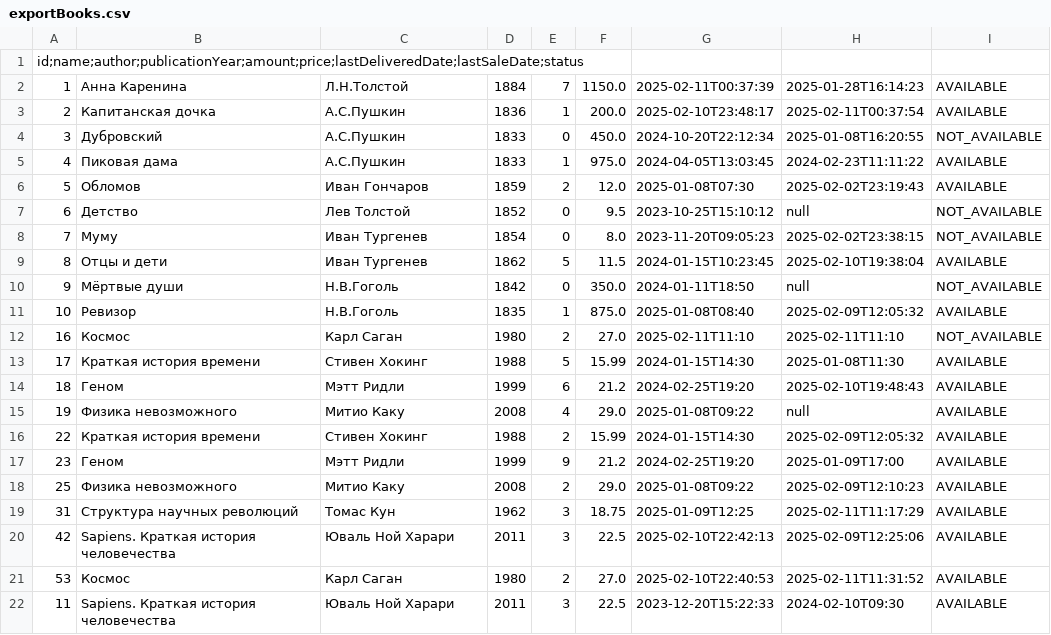
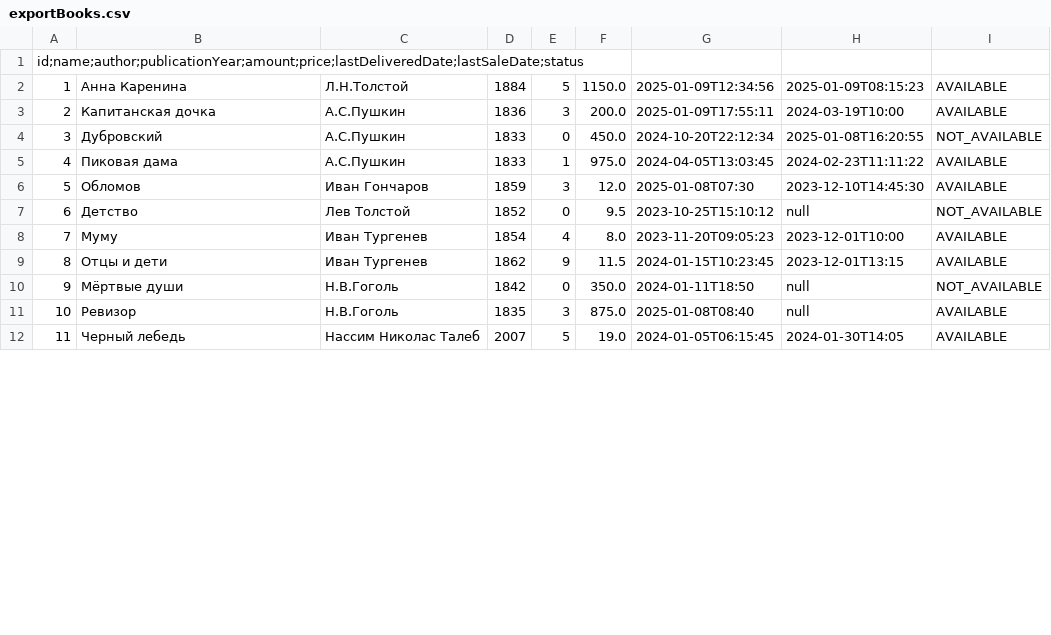
Before and after one commit to nemk0ff/SenlaCourse, a CSV file: 4/src/main/resources/IO/export/exportBooks.csv, drawn as a sheet; only a part is shown; the diff covers the shown part only.

```diff
--- a/4/src/main/resources/IO/export/exportBooks.csv
+++ b/4/src/main/resources/IO/export/exportBooks.csv
@@ -1,22 +1,12 @@
 id;name;author;publicationYear;amount;price;lastDeliveredDate;lastSaleDate;status
-1,Анна Каренина,Л.Н.Толстой,1884,7,1150.0,2025-02-11T00:37:39,2025-01-28T16:14:23,AVAILABLE
-2,Капитанская дочка,А.С.Пушкин,1836,1,200.0,2025-02-10T23:48:17,2025-02-11T00:37:54,AVAILABLE
+1,Анна Каренина,Л.Н.Толстой,1884,5,1150.0,2025-01-09T12:34:56,2025-01-09T08:15:23,AVAILABLE
+2,Капитанская дочка,А.С.Пушкин,1836,3,200.0,2025-01-09T17:55:11,2024-03-19T10:00,AVAILABLE
 3,Дубровский,А.С.Пушкин,1833,0,450.0,2024-10-20T22:12:34,2025-01-08T16:20:55,NOT_AVAILABLE
 4,Пиковая дама,А.С.Пушкин,1833,1,975.0,2024-04-05T13:03:45,2024-02-23T11:11:22,AVAILABLE
-5,Обломов,Иван Гончаров,1859,2,12.0,2025-01-08T07:30,2025-02-02T23:19:43,AVAILABLE
+5,Обломов,Иван Гончаров,1859,3,12.0,2025-01-08T07:30,2023-12-10T14:45:30,AVAILABLE
 6,Детство,Лев Толстой,1852,0,9.5,2023-10-25T15:10:12,null,NOT_AVAILABLE
-7,Муму,Иван Тургенев,1854,0,8.0,2023-11-20T09:05:23,2025-02-02T23:38:15,NOT_AVAILABLE
-8,Отцы и дети,Иван Тургенев,1862,5,11.5,2024-01-15T10:23:45,2025-02-10T19:38:04,AVAILABLE
+7,Муму,Иван Тургенев,1854,4,8.0,2023-11-20T09:05:23,2023-12-01T10:00,AVAILABLE
+8,Отцы и дети,Иван Тургенев,1862,9,11.5,2024-01-15T10:23:45,2023-12-01T13:15,AVAILABLE
 9,Мёртвые души,Н.В.Гоголь,1842,0,350.0,2024-01-11T18:50,null,NOT_AVAILABLE
-10,Ревизор,Н.В.Гоголь,1835,1,875.0,2025-01-08T08:40,2025-02-09T12:05:32,AVAILABLE
-16,Космос,Карл Саган,1980,2,27.0,2025-02-11T11:10,2025-02-11T11:10,NOT_AVAILABLE
-17,Краткая история времени,Стивен Хокинг,1988,5,15.99,2024-01-15T14:30,2025-01-08T11:30,AVAILABLE
-18,Геном,Мэтт Ридли,1999,6,21.2,2024-02-25T19:20,2025-02-10T19:48:43,AVAILABLE
-19,Физика невозможного,Митио Каку,2008,4,29.0,2025-01-08T09:22,null,AVAILABLE
-22,Краткая история времени,Стивен Хокинг,1988,2,15.99,2024-01-15T14:30,2025-02-09T12:05:32,AVAILABLE
-23,Геном,Мэтт Ридли,1999,9,21.2,2024-02-25T19:20,2025-01-09T17:00,AVAILABLE
-25,Физика невозможного,Митио Каку,2008,2,29.0,2025-01-08T09:22,2025-02-09T12:10:23,AVAILABLE
-31,Структура научных революций,Томас Кун,1962,3,18.75,2025-01-09T12:25,2025-02-11T11:17:29,AVAILABLE
-42,Sapiens. Краткая история человечества,Юваль Ной Харари,2011,3,22.5,2025-02-10T22:42:13,2025-02-09T12:25:06,AVAILABLE
-53,Космос,Карл Саган,1980,2,27.0,2025-02-10T22:40:53,2025-02-11T11:31:52,AVAILABLE
-11,Sapiens. Краткая история человечества,Юваль Ной Харари,2011,3,22.5,2023-12-20T15:22:33,2024-02-10T09:30,AVAILABLE
+10,Ревизор,Н.В.Гоголь,1835,3,875.0,2025-01-08T08:40,null,AVAILABLE
+11,Черный лебедь,Нассим Николас Талеб,2007,5,19.0,2024-01-05T06:15:45,2024-01-30T14:05,AVAILABLE
```
Also changed, not shown: 3 added rows and 31 edited cells elsewhere in this file, 4/src/main/resources/IO/export/exportOrders.csv, 4/src/main/resources/IO/export/exportRequests.csv, 31 other files.
